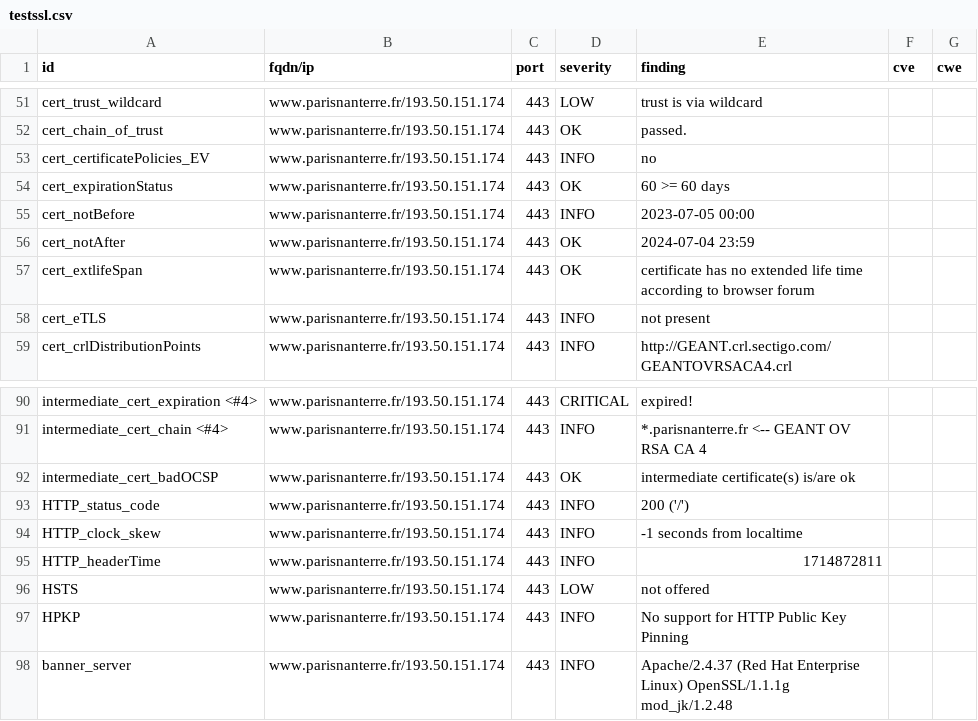
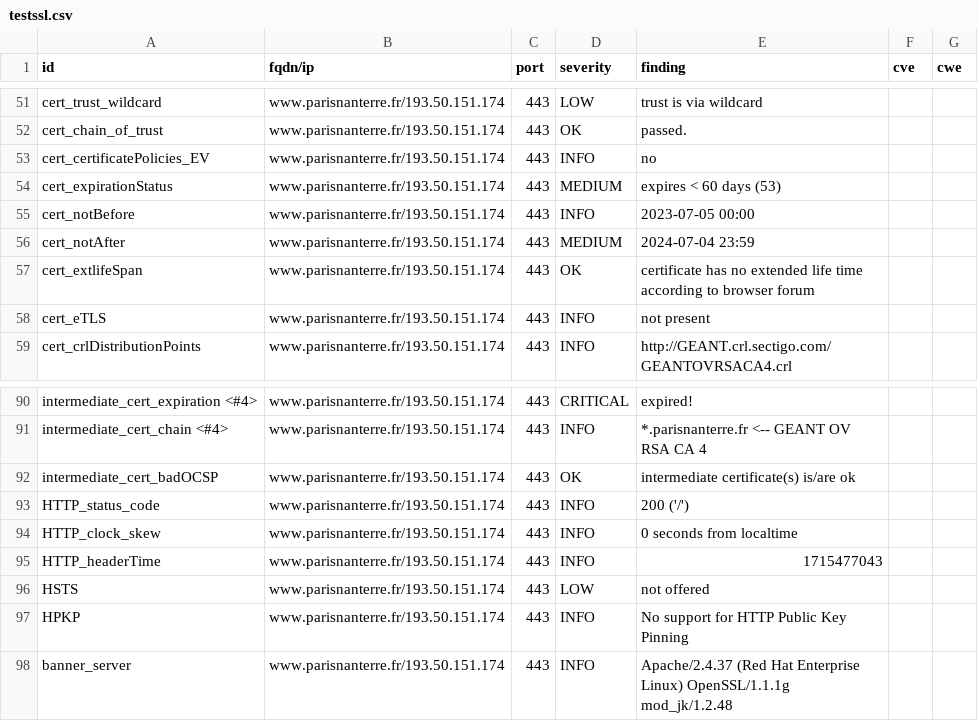
Before and after one commit to Florence-ReseauPro/DashLordReseaupro, a CSV file: results/aHR0cHM6Ly93d3cucGFyaXNuYW50ZXJyZS5mci93ZWxjb21lLWRlc2sv/testssl.csv, drawn as a sheet; only a part is shown, gaps mark what is left out.

```diff
--- a/results/aHR0cHM6Ly93d3cucGFyaXNuYW50ZXJyZS5mci93ZWxjb21lLWRlc2sv/testssl.csv
+++ b/results/aHR0cHM6Ly93d3cucGFyaXNuYW50ZXJyZS5mci93ZWxjb21lLWRlc2sv/testssl.csv
@@ -53,5 +53,5 @@
 "cert_certificatePolicies_EV","www.parisnanterre.fr/193.50.151.174","443","INFO","no","",""
-"cert_expirationStatus","www.parisnanterre.fr/193.50.151.174","443","OK","60 >= 60 days","",""
+"cert_expirationStatus","www.parisnanterre.fr/193.50.151.174","443","MEDIUM","expires < 60 days (53)","",""
 "cert_notBefore","www.parisnanterre.fr/193.50.151.174","443","INFO","2023-07-05 00:00","",""
-"cert_notAfter","www.parisnanterre.fr/193.50.151.174","443","OK","2024-07-04 23:59","",""
+"cert_notAfter","www.parisnanterre.fr/193.50.151.174","443","MEDIUM","2024-07-04 23:59","",""
 "cert_extlifeSpan","www.parisnanterre.fr/193.50.151.174","443","OK","certificate has no extended life time according to browser forum","",""
@@ -93,4 +93,4 @@
 "HTTP_status_code","www.parisnanterre.fr/193.50.151.174","443","INFO","200  ('/')","",""
-"HTTP_clock_skew","www.parisnanterre.fr/193.50.151.174","443","INFO","-1 seconds from localtime","",""
-"HTTP_headerTime","www.parisnanterre.fr/193.50.151.174","443","INFO","1714872811","",""
+"HTTP_clock_skew","www.parisnanterre.fr/193.50.151.174","443","INFO","0 seconds from localtime","",""
+"HTTP_headerTime","www.parisnanterre.fr/193.50.151.174","443","INFO","1715477043","",""
 "HSTS","www.parisnanterre.fr/193.50.151.174","443","LOW","not offered","",""
```
Also changed, not shown: 13 other files.
